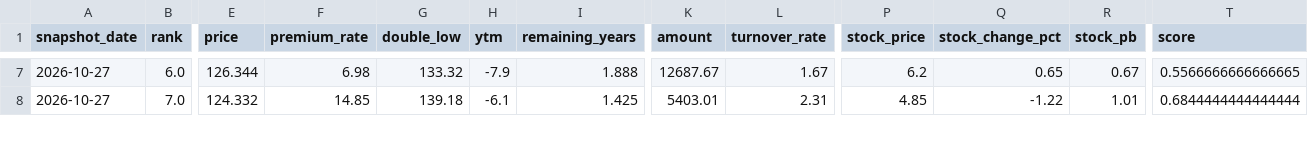
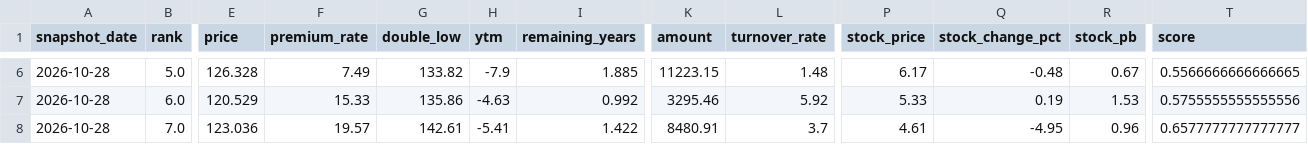
Before and after one commit to qsbkwlt-sketch/stock-monitor, a CSV file: cb_factor_output/cb_factor_candidates.csv, drawn as a sheet; only a part is shown, gaps mark what is left out; addresses are those after the commit; rows hold the shown columns only; the diff covers the shown part only; the diff names each change by its address in the sheet, - before the commit and + after, or states it on an @@ line.

```diff
--- a/cb_factor_output/cb_factor_candidates.csv
+++ b/cb_factor_output/cb_factor_candidates.csv
-A6 (snapshot_date): 2026-10-27
+A6 (snapshot_date): 2026-10-28
-B6 (rank): 6.0
+B6 (rank): 5.0
-E6 (price): 126.344
+E6 (price): 126.328
-F6 (premium_rate): 6.98
+F6 (premium_rate): 7.49
-G6 (double_low): 133.32
+G6 (double_low): 133.82
-I6 (remaining_years): 1.888
+I6 (remaining_years): 1.885
-K6 (amount): 12687.67
+K6 (amount): 11223.15
-L6 (turnover_rate): 1.67
+L6 (turnover_rate): 1.48
-P6 (stock_price): 6.2
+P6 (stock_price): 6.17
-Q6 (stock_change_pct): 0.65
+Q6 (stock_change_pct): -0.48
+row 7: 2026-10-28 | 6.0 | 120.529 | 15.33 | 135.86 | -4.63 | 0.992 | 3295.46 | 5.92 | 5.33 | 0.19 | 1.53 | 0.5755555555555556
-A8 (snapshot_date): 2026-10-27
+A8 (snapshot_date): 2026-10-28
-E8 (price): 124.332
+E8 (price): 123.036
-F8 (premium_rate): 14.85
+F8 (premium_rate): 19.57
-G8 (double_low): 139.18
+G8 (double_low): 142.61
-H8 (ytm): -6.1
+H8 (ytm): -5.41
-I8 (remaining_years): 1.425
+I8 (remaining_years): 1.422
-K8 (amount): 5403.01
+K8 (amount): 8480.91
-L8 (turnover_rate): 2.31
+L8 (turnover_rate): 3.7
-P8 (stock_price): 4.85
+P8 (stock_price): 4.61
-Q8 (stock_change_pct): -1.22
+Q8 (stock_change_pct): -4.95
-R8 (stock_pb): 1.01
+R8 (stock_pb): 0.96
-T8 (score): 0.6844444444444444
+T8 (score): 0.6577777777777777
```
Also changed, not shown: 1 removed row and 109 edited cells elsewhere in this file, cb_factor_signal_output/cb_daily_signals.csv, cb_factor_signal_output/cb_target_portfolio.csv, 2 other files.
